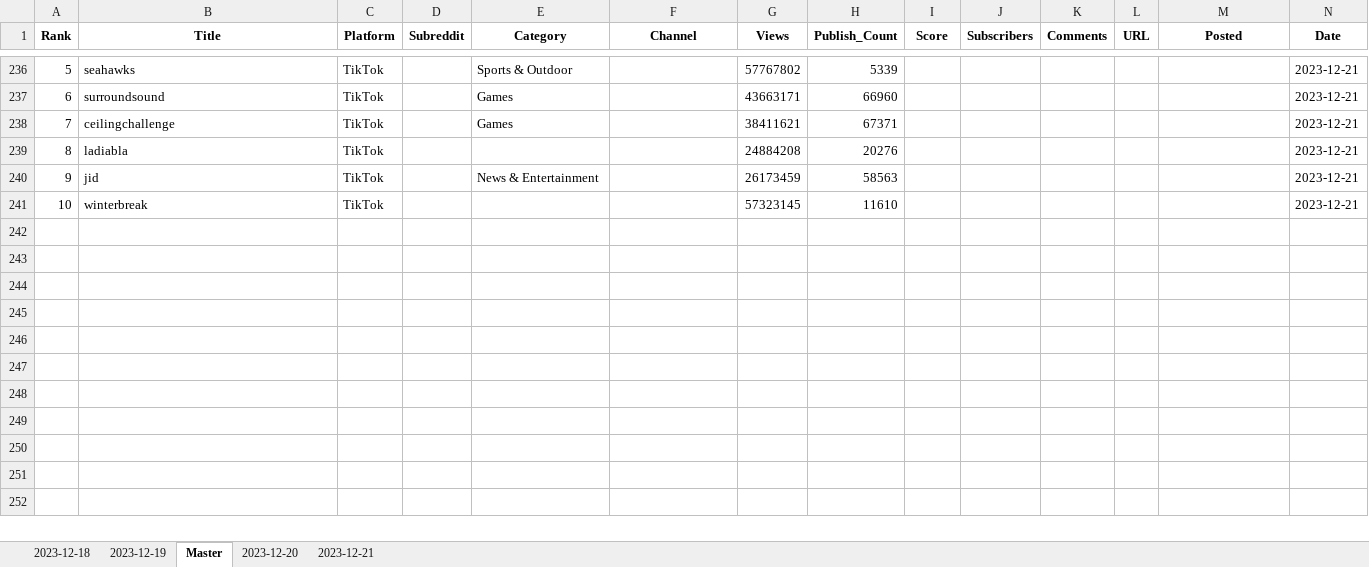
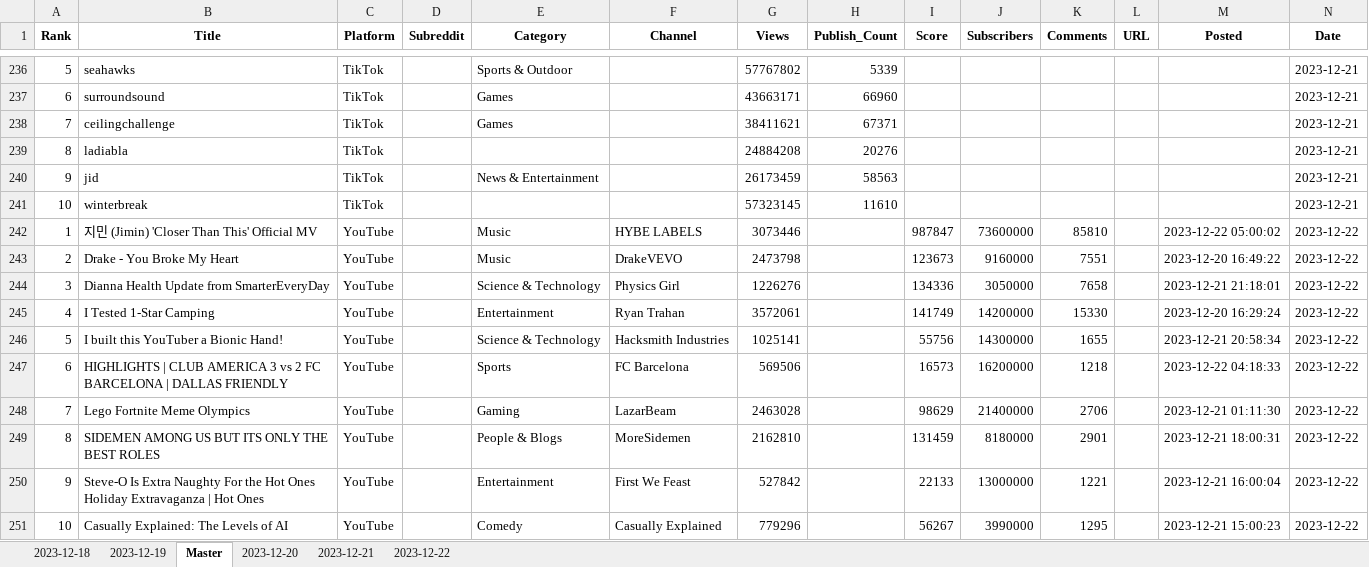
Before and after one commit to betsyalter/trends_tracker, an Excel workbook: all_trends.xlsx, sheet Master, drawn as a sheet; only a part is shown, gaps mark what is left out; values as stored, in another font and other column widths than the file's, no borders; the diff covers the shown part only; the diff names each change by its address in the sheet, - before the commit and + after, or states it on an @@ line.

```diff
--- a/all_trends.xlsx (sheet Master)
+++ b/all_trends.xlsx (sheet Master)
+sheet tab: 2023-12-22
+row 242: 1 | 지민 (Jimin) 'Closer Than This' Official MV | YouTube |  | Music | HYBE LABELS | 3073446 |  | 987847 | 73600000 | 85810 |  | 2023-12-22 05:00:02 | 2023-12-22
+row 243: 2 | Drake - You Broke My Heart | YouTube |  | Music | DrakeVEVO | 2473798 |  | 123673 | 9160000 | 7551 |  | 2023-12-20 16:49:22 | 2023-12-22
+row 244: 3 | Dianna Health Update from SmarterEveryDay | YouTube |  | Science & Technology | Physics Girl | 1226276 |  | 134336 | 3050000 | 7658 |  | 2023-12-21 21:18:01 | 2023-12-22
+row 245: 4 | I Tested 1-Star Camping | YouTube |  | Entertainment | Ryan Trahan | 3572061 |  | 141749 | 14200000 | 15330 |  | 2023-12-20 16:29:24 | 2023-12-22
+row 246: 5 | I built this YouTuber a Bionic Hand! | YouTube |  | Science & Technology | Hacksmith Industries | 1025141 |  | 55756 | 14300000 | 1655 |  | 2023-12-21 20:58:34 | 2023-12-22
+row 247: 6 | HIGHLIGHTS | CLUB AMERICA 3 vs 2 FC BARCELONA | DALLAS FRIENDLY | YouTube |  | Sports | FC Barcelona | 569506 |  | 16573 | 16200000 | 1218 |  | 2023-12-22 04:18:33 | 2023-12-22
+row 248: 7 | Lego Fortnite Meme Olympics | YouTube |  | Gaming | LazarBeam | 2463028 |  | 98629 | 21400000 | 2706 |  | 2023-12-21 01:11:30 | 2023-12-22
+row 249: 8 | SIDEMEN AMONG US BUT ITS ONLY THE BEST ROLES | YouTube |  | People & Blogs | MoreSidemen | 2162810 |  | 131459 | 8180000 | 2901 |  | 2023-12-21 18:00:31 | 2023-12-22
+row 250: 9 | Steve-O Is Extra Naughty For the Hot Ones Holiday Extravaganza | Hot Ones | YouTube |  | Entertainment | First We Feast | 527842 |  | 22133 | 13000000 | 1221 |  | 2023-12-21 16:00:04 | 2023-12-22
+row 251: 10 | Casually Explained: The Levels of AI | YouTube |  | Comedy | Casually Explained | 779296 |  | 56267 | 3990000 | 1295 |  | 2023-12-21 15:00:23 | 2023-12-22
```
Also changed, not shown: 50 added rows elsewhere in this sheet, OverallTrendingSearches2.xlsx, global_business_news.xlsx, 3 other files.
